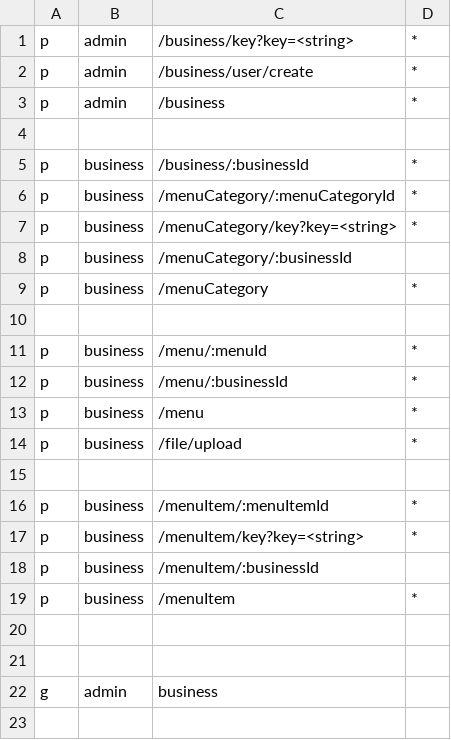
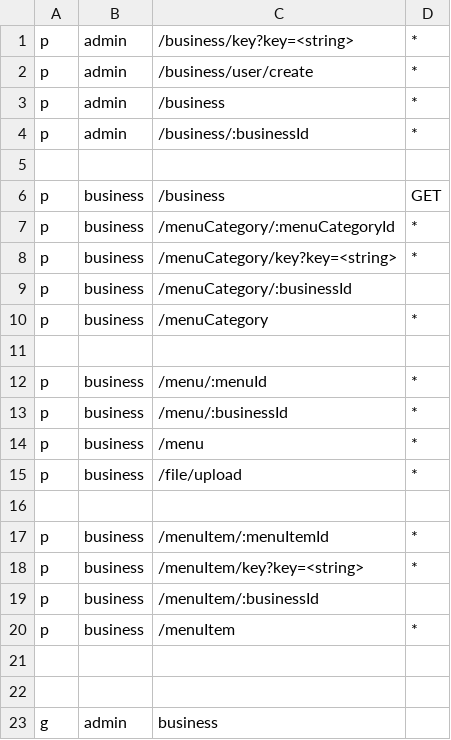
Before and after one commit to Cixon610/OrderGenius.API, a CSV file: casbin/policy.csv, drawn as a sheet.

Commit message:
fix(bz get): change to bu user access

```diff
--- a/casbin/policy.csv
+++ b/casbin/policy.csv
@@ -3,4 +3,5 @@ p, admin, /business/user/create, *
 p, admin, /business, *
+p, admin, /business/:businessId, *
 
-p, business, /business/:businessId, *
+p, business, /business, GET
 p, business, /menuCategory/:menuCategoryId, *
```
